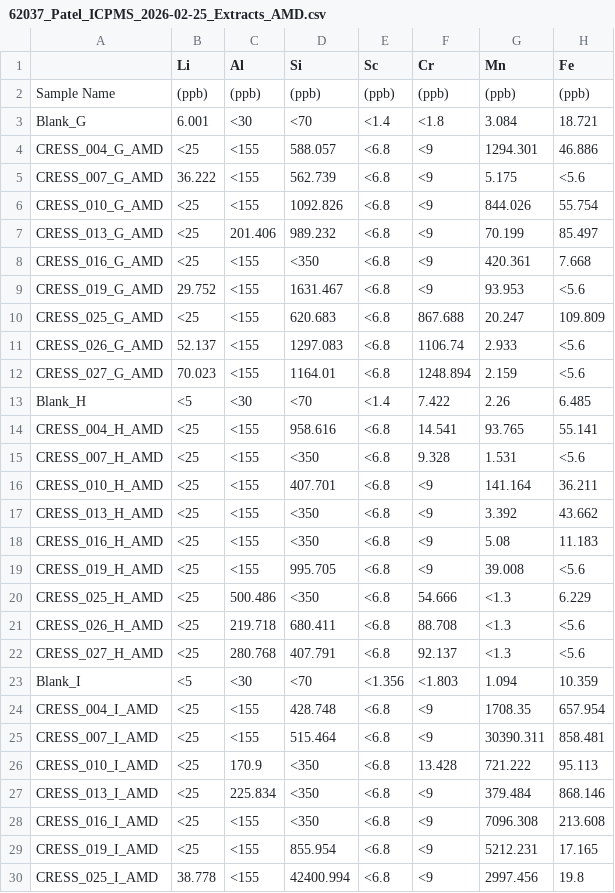
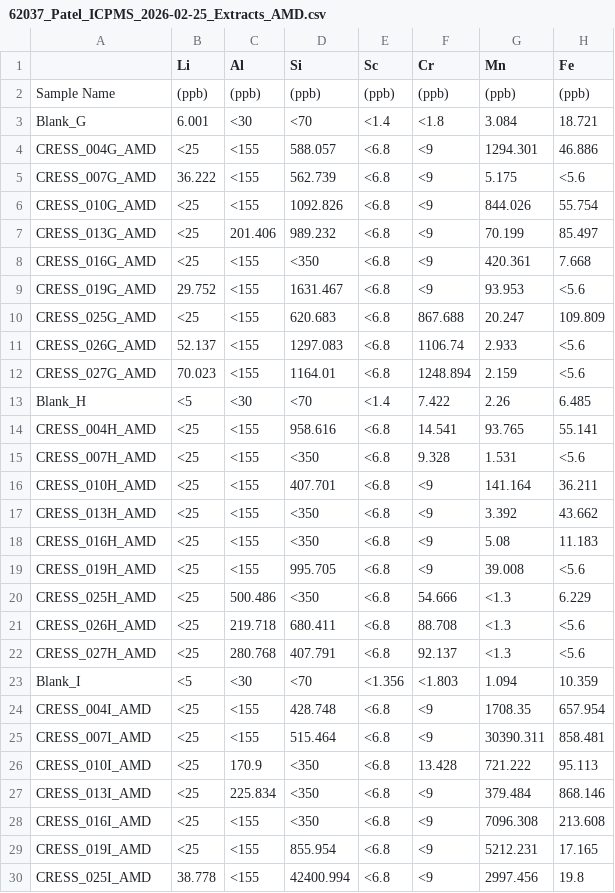
Before and after one commit to kaizadp/CRESS, a CSV file: 1-data/data_raw/icpms/62037_Patel_ICPMS_2026-02-25_Extracts_AMD.csv, drawn as a sheet; only a part is shown; the diff covers the shown part only; the diff names each change by its address in the sheet, - before the commit and + after, or states it on an @@ line.

```diff
--- a/1-data/data_raw/icpms/62037_Patel_ICPMS_2026-02-25_Extracts_AMD.csv
+++ b/1-data/data_raw/icpms/62037_Patel_ICPMS_2026-02-25_Extracts_AMD.csv
-A4: CRESS_004_G_AMD
+A4: CRESS_004G_AMD
-A5: CRESS_007_G_AMD
+A5: CRESS_007G_AMD
-A6: CRESS_010_G_AMD
+A6: CRESS_010G_AMD
-A7: CRESS_013_G_AMD
+A7: CRESS_013G_AMD
-A8: CRESS_016_G_AMD
+A8: CRESS_016G_AMD
-A9: CRESS_019_G_AMD
+A9: CRESS_019G_AMD
-A10: CRESS_025_G_AMD
+A10: CRESS_025G_AMD
-A11: CRESS_026_G_AMD
+A11: CRESS_026G_AMD
-A12: CRESS_027_G_AMD
+A12: CRESS_027G_AMD
-A14: CRESS_004_H_AMD
+A14: CRESS_004H_AMD
-A15: CRESS_007_H_AMD
+A15: CRESS_007H_AMD
-A16: CRESS_010_H_AMD
+A16: CRESS_010H_AMD
-A17: CRESS_013_H_AMD
+A17: CRESS_013H_AMD
-A18: CRESS_016_H_AMD
+A18: CRESS_016H_AMD
-A19: CRESS_019_H_AMD
+A19: CRESS_019H_AMD
-A20: CRESS_025_H_AMD
+A20: CRESS_025H_AMD
-A21: CRESS_026_H_AMD
+A21: CRESS_026H_AMD
-A22: CRESS_027_H_AMD
+A22: CRESS_027H_AMD
-A24: CRESS_004_I_AMD
+A24: CRESS_004I_AMD
-A25: CRESS_007_I_AMD
+A25: CRESS_007I_AMD
-A26: CRESS_010_I_AMD
+A26: CRESS_010I_AMD
-A27: CRESS_013_I_AMD
+A27: CRESS_013I_AMD
-A28: CRESS_016_I_AMD
+A28: CRESS_016I_AMD
-A29: CRESS_019_I_AMD
+A29: CRESS_019I_AMD
-A30: CRESS_025_I_AMD
+A30: CRESS_025I_AMD
```
Also changed, not shown: 27 edited cells elsewhere in this file, 1-data/data_raw/icpms/62037_Patel_ICPMS_2025-12-17_Extracts_AtoE.csv, 1-data/data_raw/icpms/62037_Patel_ICPMS_2026-02-11_Extracts_RedMud_BtoE.csv, 2 other files.
